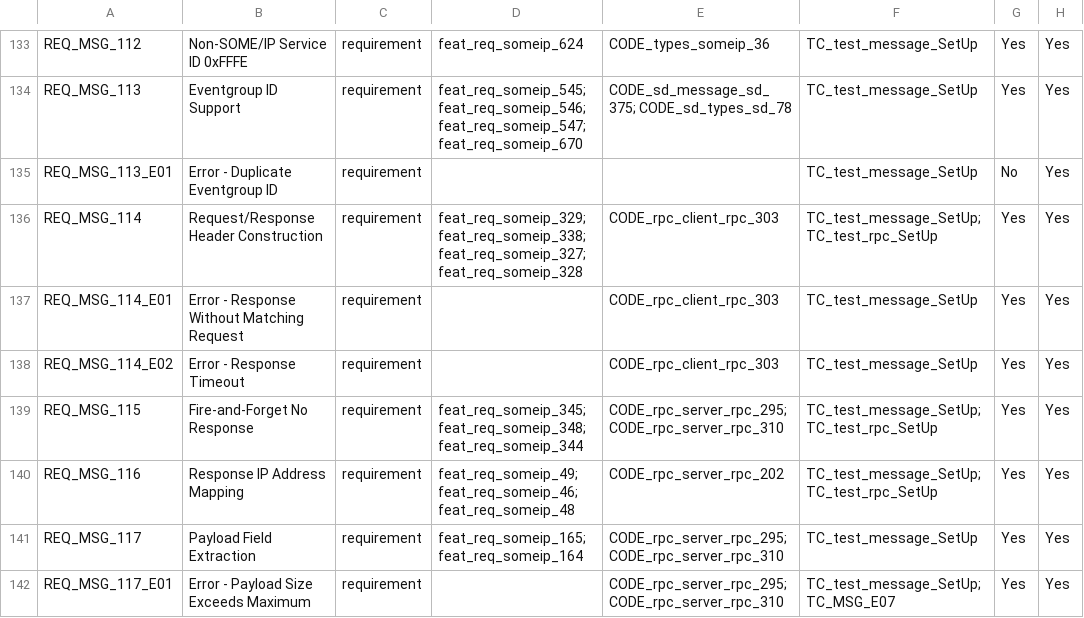
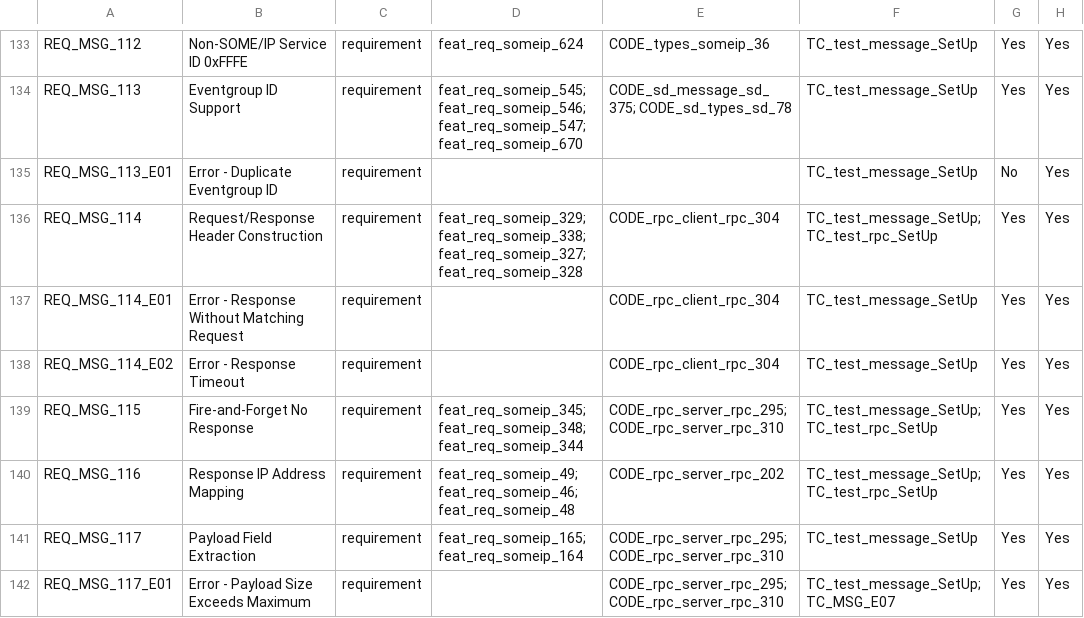
Before and after one commit to vtz/opensomeip, a CSV file: traceability/matrix.csv, drawn as a sheet; only a part is shown, gaps mark what is left out; the diff covers the shown part only.

```diff
--- a/traceability/matrix.csv
+++ b/traceability/matrix.csv
@@ -135,5 +135,5 @@ REQ_MSG_113,Eventgroup ID Support,requirement,feat_req_someip_545; feat_req_some
 REQ_MSG_113_E01,Error - Duplicate Eventgroup ID,requirement,,,TC_test_message_SetUp,No,Yes
-REQ_MSG_114,Request/Response Header Construction,requirement,feat_req_someip_329; feat_req_someip_338; feat_req_someip_327; feat_req_someip_328,CODE_rpc_client_rpc_303,TC_test_message_SetUp; TC_test_rpc_SetUp,Yes,Yes
-REQ_MSG_114_E01,Error - Response Without Matching Request,requirement,,CODE_rpc_client_rpc_303,TC_test_message_SetUp,Yes,Yes
-REQ_MSG_114_E02,Error - Response Timeout,requirement,,CODE_rpc_client_rpc_303,TC_test_message_SetUp,Yes,Yes
+REQ_MSG_114,Request/Response Header Construction,requirement,feat_req_someip_329; feat_req_someip_338; feat_req_someip_327; feat_req_someip_328,CODE_rpc_client_rpc_304,TC_test_message_SetUp; TC_test_rpc_SetUp,Yes,Yes
+REQ_MSG_114_E01,Error - Response Without Matching Request,requirement,,CODE_rpc_client_rpc_304,TC_test_message_SetUp,Yes,Yes
+REQ_MSG_114_E02,Error - Response Timeout,requirement,,CODE_rpc_client_rpc_304,TC_test_message_SetUp,Yes,Yes
 REQ_MSG_115,Fire-and-Forget No Response,requirement,feat_req_someip_345; feat_req_someip_348; feat_req_someip_344,CODE_rpc_server_rpc_295; CODE_rpc_server_rpc_310,TC_test_message_SetUp; TC_test_rpc_SetUp,Yes,Yes
```
Also changed, not shown: 12 edited cells elsewhere in this file, 20 other files.
